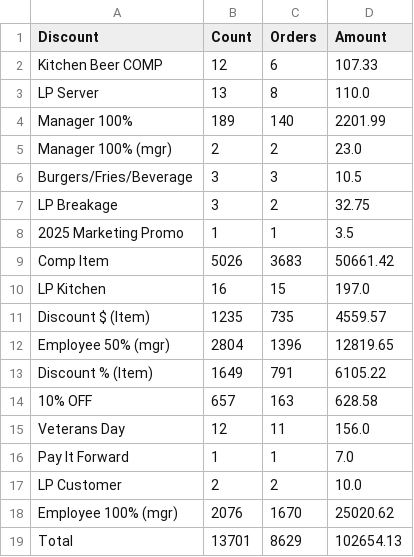
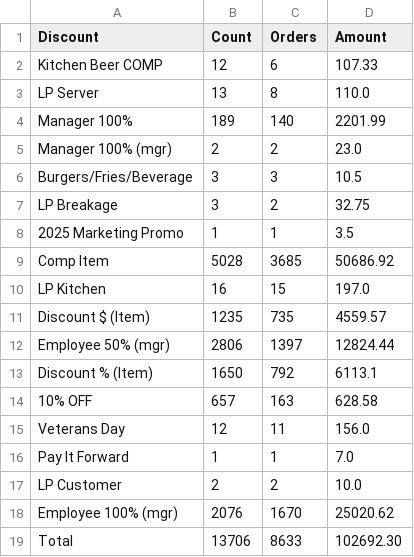
Before and after one commit to BHERRIN7/brassstap-data, a CSV file: data/Menu Item Discounts.csv, drawn as a sheet.

Commit message:
Update Menu Item Discounts.csv — 2026-07-19

```diff
--- a/data/Menu Item Discounts.csv
+++ b/data/Menu Item Discounts.csv
@@ -8,7 +8,7 @@ LP Breakage,3,2,32.75
 2025 Marketing Promo,1,1,3.5
-Comp Item,5026,3683,50661.42
+Comp Item,5028,3685,50686.92
 LP Kitchen,16,15,197.0
 Discount $ (Item),1235,735,4559.57
-Employee 50% (mgr),2804,1396,12819.65
-Discount % (Item),1649,791,6105.22
+Employee 50% (mgr),2806,1397,12824.44
+Discount % (Item),1650,792,6113.1
 10% OFF,657,163,628.58
@@ -18,2 +18,2 @@ LP Customer,2,2,10.0
 Employee 100% (mgr),2076,1670,25020.62
-Total,13701,8629,102654.13
+Total,13706,8633,102692.30
```
